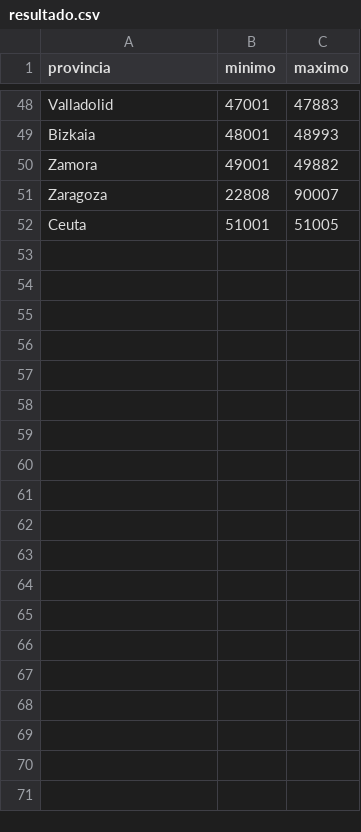
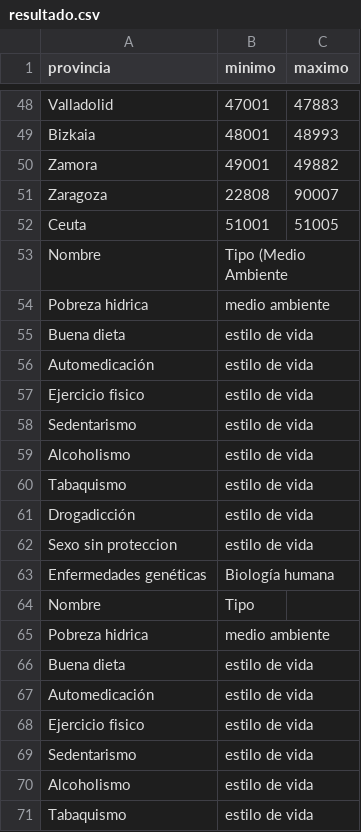
Before and after one commit to ezreum/phpTraining, a CSV file: clase/t2/resultado.csv, drawn as a sheet; only a part is shown, gaps mark what is left out; the diff covers the shown part only.

```diff
--- a/clase/t2/resultado.csv
+++ b/clase/t2/resultado.csv
@@ -52 +52,21 @@ Zaragoza,22808,90007
 Ceuta,51001,51005
+Nombre," Tipo (Medio Ambiente"
+"Pobreza hidrica","medio ambiente"
+"Buena dieta","estilo de vida"
+Automedicación,"estilo de vida"
+"Ejercicio fisico","estilo de vida"
+Sedentarismo,"estilo de vida"
+Alcoholismo,"estilo de vida"
+Tabaquismo,"estilo de vida"
+Drogadicción,"estilo de vida"
+"Sexo sin proteccion","estilo de vida"
+"Enfermedades genéticas","Biología humana
+"
+Nombre," Tipo"
+"Pobreza hidrica","medio ambiente"
+"Buena dieta","estilo de vida"
+Automedicación,"estilo de vida"
+"Ejercicio fisico","estilo de vida"
+Sedentarismo,"estilo de vida"
+Alcoholismo,"estilo de vida"
+Tabaquismo,"estilo de vida"
```
Also changed, not shown: 50 added rows elsewhere in this file, 8 other files.
